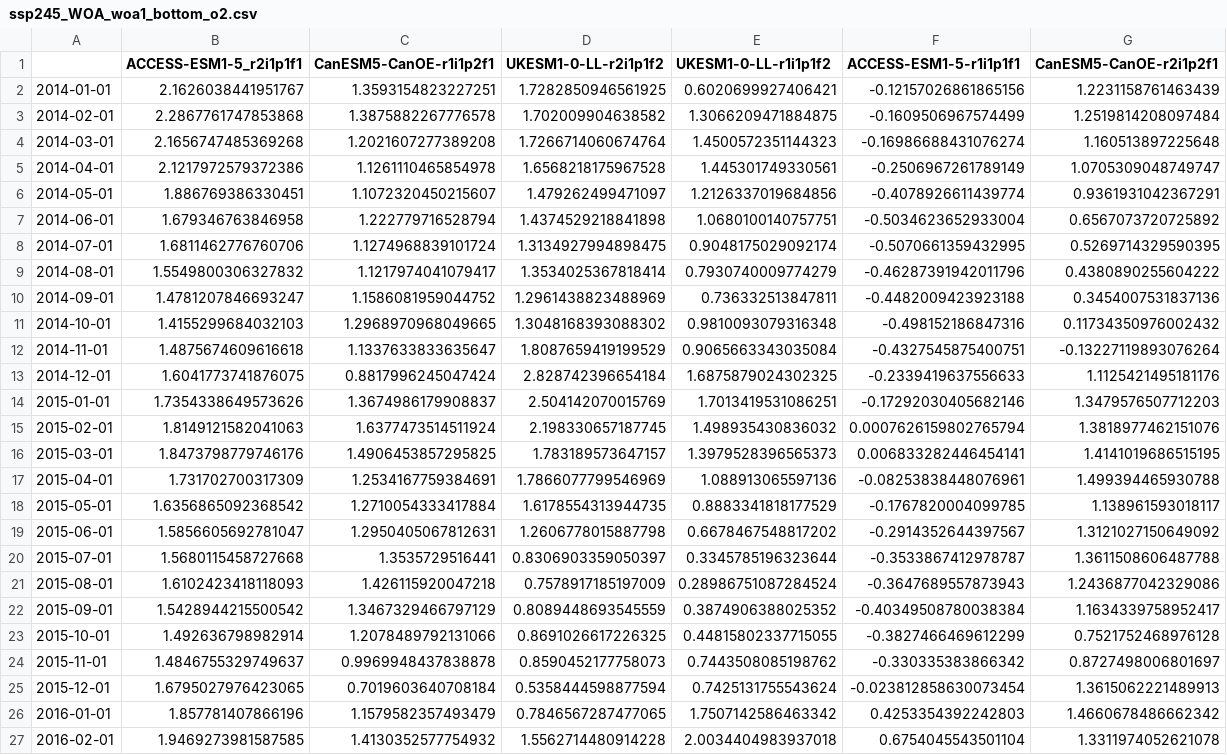
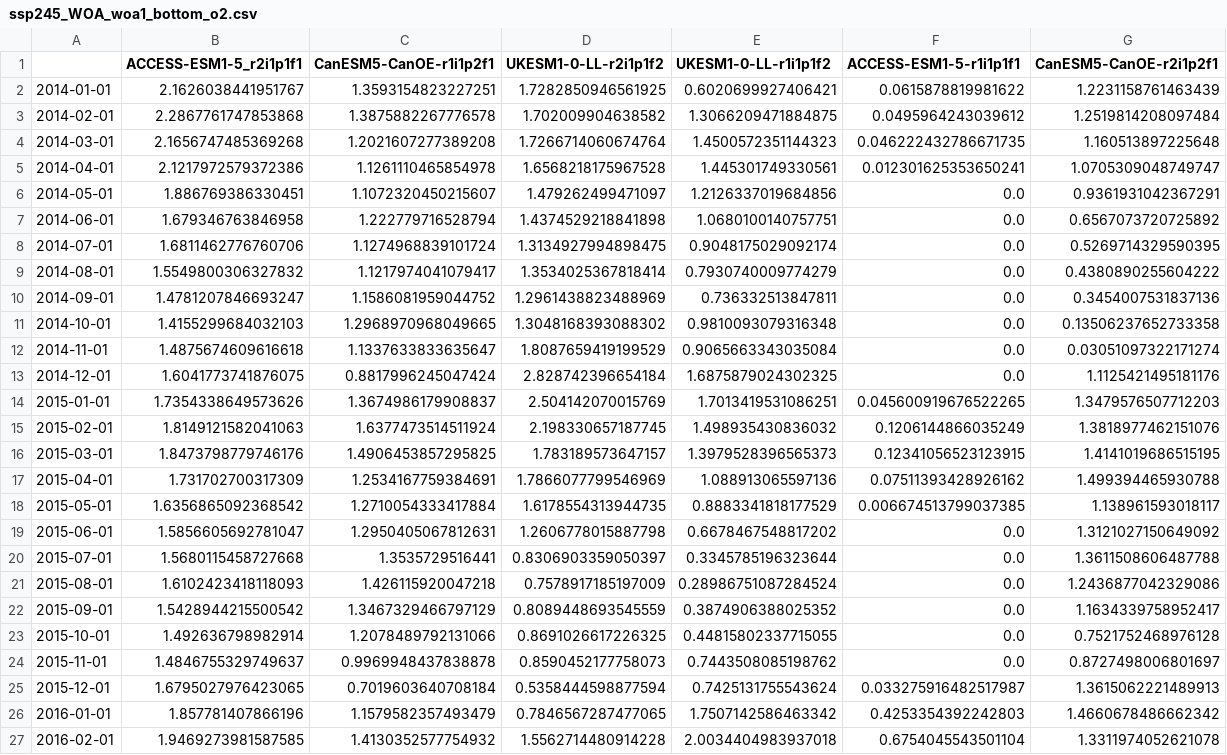
Before and after one commit to marisolgr/QIN, a CSV file: data/Downscaleddata/Comparison_Obs_GCMs/ssp245_WOA_woa1_bottom_o2.csv, drawn as a sheet; only a part is shown; the diff covers the shown part only; the diff names each change by its address in the sheet, - before the commit and + after, or states it on an @@ line.

```diff
--- a/data/Downscaleddata/Comparison_Obs_GCMs/ssp245_WOA_woa1_bottom_o2.csv
+++ b/data/Downscaleddata/Comparison_Obs_GCMs/ssp245_WOA_woa1_bottom_o2.csv
-F2 (ACCESS-ESM1-5-r1i1p1f1): -0.12157026861865156
+F2 (ACCESS-ESM1-5-r1i1p1f1): 0.0615878819981622
-F3 (ACCESS-ESM1-5-r1i1p1f1): -0.1609506967574499
+F3 (ACCESS-ESM1-5-r1i1p1f1): 0.0495964243039612
-F4 (ACCESS-ESM1-5-r1i1p1f1): -0.16986688431076274
+F4 (ACCESS-ESM1-5-r1i1p1f1): 0.046222432786671735
-F5 (ACCESS-ESM1-5-r1i1p1f1): -0.2506967261789149
+F5 (ACCESS-ESM1-5-r1i1p1f1): 0.012301625353650241
-F6 (ACCESS-ESM1-5-r1i1p1f1): -0.4078926611439774
+F6 (ACCESS-ESM1-5-r1i1p1f1): 0.0
-F7 (ACCESS-ESM1-5-r1i1p1f1): -0.5034623652933004
+F7 (ACCESS-ESM1-5-r1i1p1f1): 0.0
-F8 (ACCESS-ESM1-5-r1i1p1f1): -0.5070661359432995
+F8 (ACCESS-ESM1-5-r1i1p1f1): 0.0
-F9 (ACCESS-ESM1-5-r1i1p1f1): -0.46287391942011796
+F9 (ACCESS-ESM1-5-r1i1p1f1): 0.0
-F10 (ACCESS-ESM1-5-r1i1p1f1): -0.4482009423923188
+F10 (ACCESS-ESM1-5-r1i1p1f1): 0.0
-F11 (ACCESS-ESM1-5-r1i1p1f1): -0.498152186847316
+F11 (ACCESS-ESM1-5-r1i1p1f1): 0.0
-G11 (CanESM5-CanOE-r2i1p2f1): 0.11734350976002432
+G11 (CanESM5-CanOE-r2i1p2f1): 0.13506237652733358
-F12 (ACCESS-ESM1-5-r1i1p1f1): -0.4327545875400751
+F12 (ACCESS-ESM1-5-r1i1p1f1): 0.0
-G12 (CanESM5-CanOE-r2i1p2f1): -0.13227119893076264
+G12 (CanESM5-CanOE-r2i1p2f1): 0.03051097322171274
-F13 (ACCESS-ESM1-5-r1i1p1f1): -0.2339419637556633
+F13 (ACCESS-ESM1-5-r1i1p1f1): 0.0
-F14 (ACCESS-ESM1-5-r1i1p1f1): -0.17292030405682146
+F14 (ACCESS-ESM1-5-r1i1p1f1): 0.045600919676522265
-F15 (ACCESS-ESM1-5-r1i1p1f1): 0.0007626159802765794
+F15 (ACCESS-ESM1-5-r1i1p1f1): 0.1206144866035249
-F16 (ACCESS-ESM1-5-r1i1p1f1): 0.006833282446454141
+F16 (ACCESS-ESM1-5-r1i1p1f1): 0.12341056523123915
-F17 (ACCESS-ESM1-5-r1i1p1f1): -0.08253838448076961
+F17 (ACCESS-ESM1-5-r1i1p1f1): 0.07511393428926162
-F18 (ACCESS-ESM1-5-r1i1p1f1): -0.1767820004099785
+F18 (ACCESS-ESM1-5-r1i1p1f1): 0.006674513799037385
-F19 (ACCESS-ESM1-5-r1i1p1f1): -0.2914352644397567
+F19 (ACCESS-ESM1-5-r1i1p1f1): 0.0
-F20 (ACCESS-ESM1-5-r1i1p1f1): -0.3533867412978787
+F20 (ACCESS-ESM1-5-r1i1p1f1): 0.0
-F21 (ACCESS-ESM1-5-r1i1p1f1): -0.3647689557873943
+F21 (ACCESS-ESM1-5-r1i1p1f1): 0.0
-F22 (ACCESS-ESM1-5-r1i1p1f1): -0.40349508780038384
+F22 (ACCESS-ESM1-5-r1i1p1f1): 0.0
-F23 (ACCESS-ESM1-5-r1i1p1f1): -0.3827466469612299
+F23 (ACCESS-ESM1-5-r1i1p1f1): 0.0
-F24 (ACCESS-ESM1-5-r1i1p1f1): -0.330335383866342
+F24 (ACCESS-ESM1-5-r1i1p1f1): 0.0
-F25 (ACCESS-ESM1-5-r1i1p1f1): -0.023812858630073454
+F25 (ACCESS-ESM1-5-r1i1p1f1): 0.033275916482517987
```
Also changed, not shown: 24 edited cells elsewhere in this file, data/Downscaleddata/Comparison_Obs_GCMs/ssp245_OOI_Offshore_bottom_o2.csv, data/Downscaleddata/Comparison_Obs_GCMs/ssp245_OOI_Shelf_bottom_o2.csv, 36 other files.
